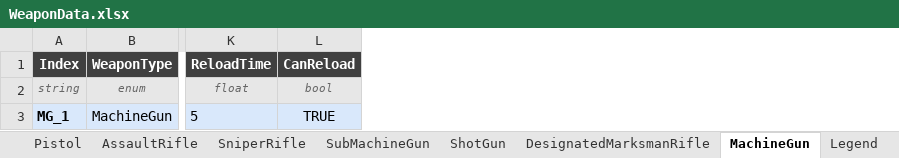
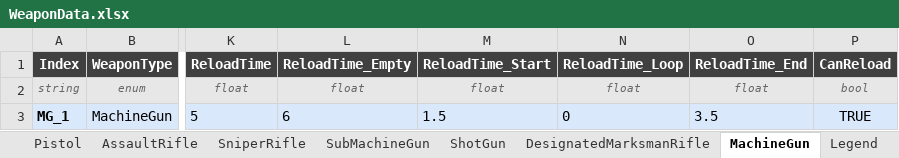
Before and after one commit to DevKddr/ProjectRWW, an Excel workbook: Content/Data/WeaponData.xlsx, sheet MachineGun, drawn as a sheet; only a part is shown, gaps mark what is left out; values as stored, in another font and other column widths than the file's, no borders; charts and pictures not drawn; the diff names each change by its address in the sheet, - before the commit and + after, or states it on an @@ line.

Commit message:
Reload관련 컬럼 4종 추가
Reload 관련 컬럼 4종 추가
ReloadTime_Empty
ReloadTime_Start
ReloadTime_Loop
ReloadTime_End

추갇괸 컬럼에 맞게 WeaponData.h 변경

```diff
--- a/Content/Data/WeaponData.xlsx (sheet MachineGun)
+++ b/Content/Data/WeaponData.xlsx (sheet MachineGun)
+column L (ReloadTime_Empty), rows 2-3: float | 6
+column M (ReloadTime_Start), rows 2-3: float | 1.5
+column N (ReloadTime_Loop), rows 2-3: float | 0
+column O (ReloadTime_End), rows 2-3: float | 3.5
```
Also changed, not shown: sheet Legend, sheet DesignatedMarksmanRifle, sheet SniperRifle, sheet AssaultRifle, sheet SubMachineGun, sheet Pistol, 1 more sheet, charts or pictures, 2 other files.
